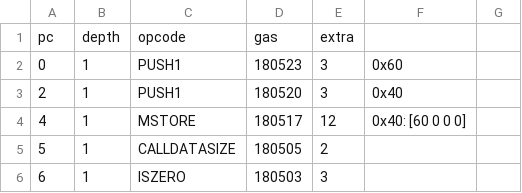
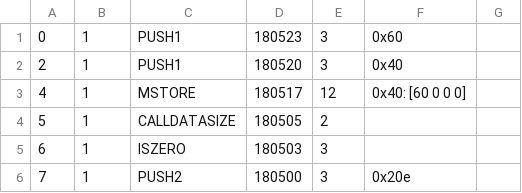
Before and after one commit to joshbarbee/GoEthereum, a CSV file: example/trace_0xf7e7d5181c54e8f938c0cf1086b4dbc39e5440d703555cfee3717d447dea1608.csv, drawn as a sheet; only a part is shown; the shorter side is filled out with more unchanged rows.

```diff
--- a/example/trace_0xf7e7d5181c54e8f938c0cf1086b4dbc39e5440d703555cfee3717d447dea1608.csv
+++ b/example/trace_0xf7e7d5181c54e8f938c0cf1086b4dbc39e5440d703555cfee3717d447dea1608.csv
@@ -1,2 +1 @@
-pc,depth,opcode,gas,extra
 0,1,PUSH1,180523,3,0x60
```
Also changed, not shown: 24 other files.
